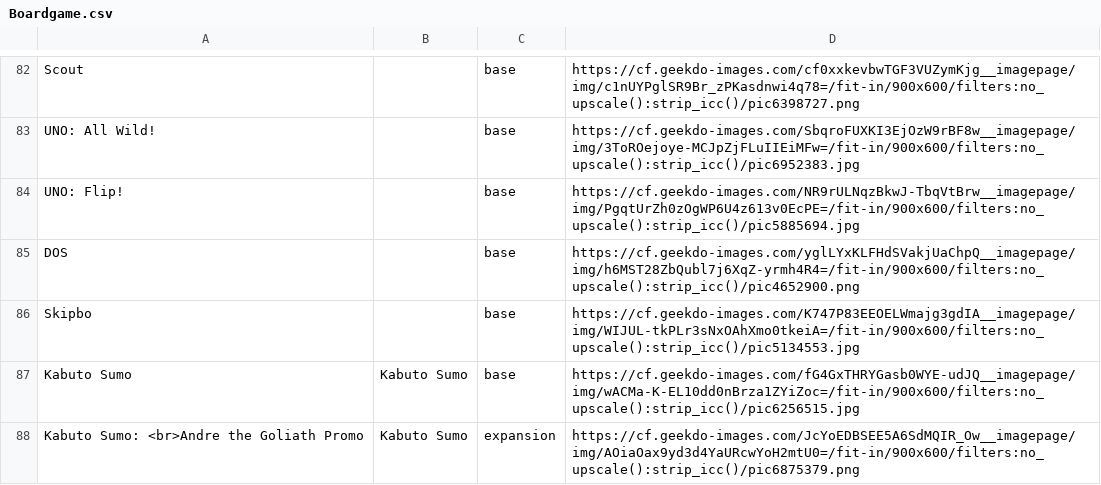
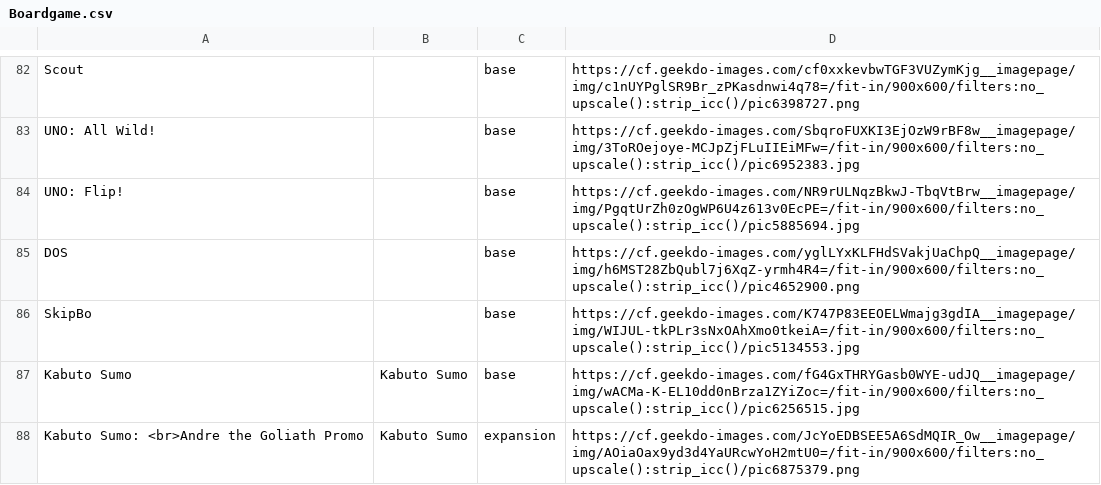
Before and after one commit to Ok4a/ok4a.github.io, a CSV file: Boardgame.csv, drawn as a sheet; only a part is shown, gaps mark what is left out.

```diff
--- a/Boardgame.csv
+++ b/Boardgame.csv
@@ -85,3 +85,3 @@ UNO: Flip!;;base;https://cf.geekdo-images.com/NR9rULNqzBkwJ-TbqVtBrw__imagepage/
 DOS;;base;https://cf.geekdo-images.com/yglLYxKLFHdSVakjUaChpQ__imagepage/img/h6MST28ZbQubl7j6XqZ-yrmh4R4=/fit-in/900x600/filters:no_upscale():strip_icc()/pic4652900.png
-Skipbo;;base;https://cf.geekdo-images.com/K747P83EEOELWmajg3gdIA__imagepage/img/WIJUL-tkPLr3sNxOAhXmo0tkeiA=/fit-in/900x600/filters:no_upscale():strip_icc()/pic5134553.jpg
+SkipBo;;base;https://cf.geekdo-images.com/K747P83EEOELWmajg3gdIA__imagepage/img/WIJUL-tkPLr3sNxOAhXmo0tkeiA=/fit-in/900x600/filters:no_upscale():strip_icc()/pic5134553.jpg
 Kabuto Sumo;Kabuto Sumo;base;https://cf.geekdo-images.com/fG4GxTHRYGasb0WYE-udJQ__imagepage/img/wACMa-K-EL10dd0nBrza1ZYiZoc=/fit-in/900x600/filters:no_upscale():strip_icc()/pic6256515.jpg
```
Also changed, not shown: 2 other files.
